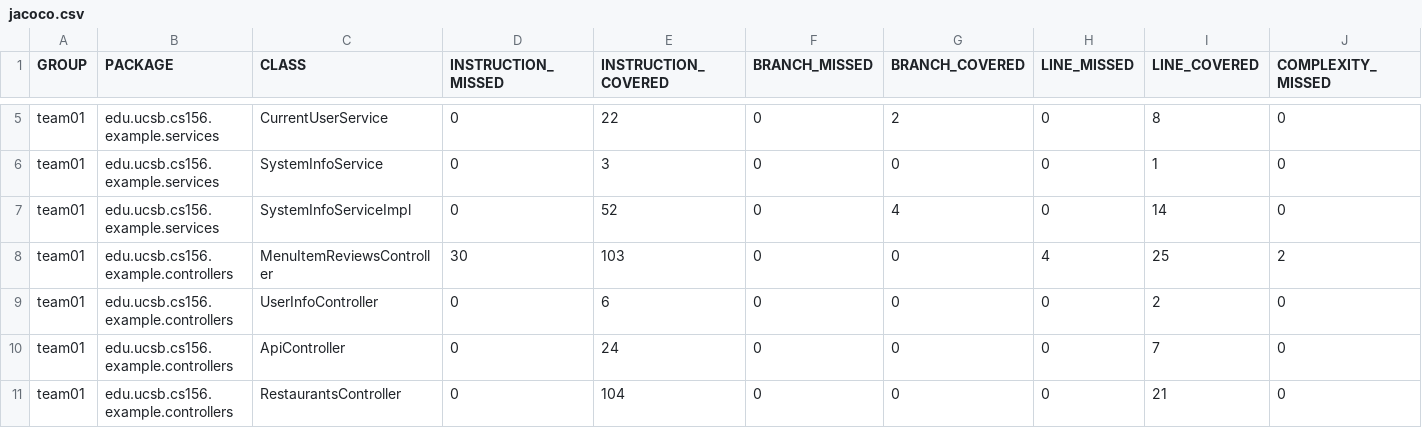
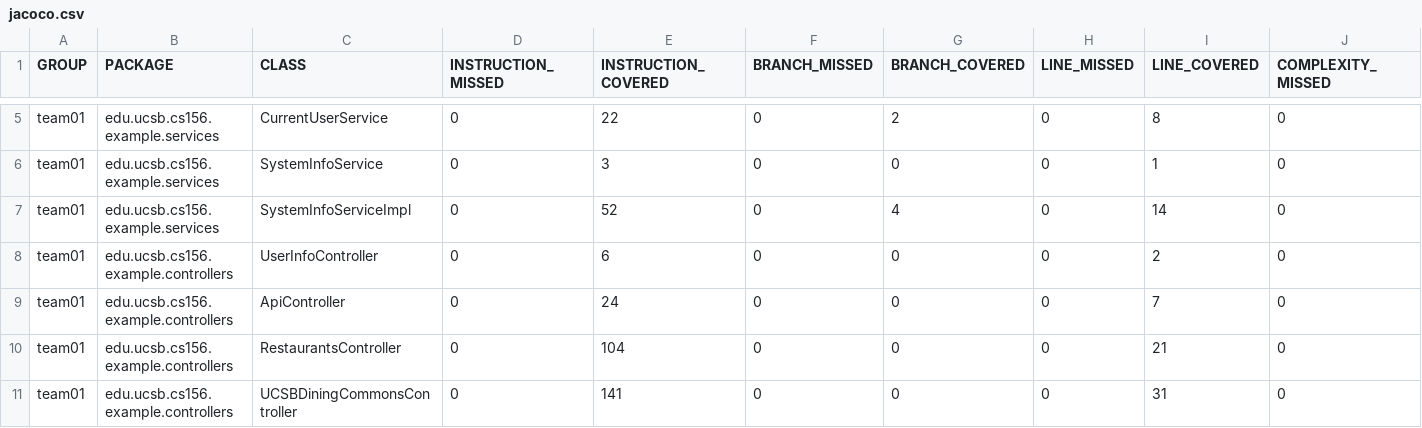
Before and after one commit to ucsb-cs156-s25/team01-s25-15, a CSV file: jacoco/jacoco.csv, drawn as a sheet; only a part is shown, gaps mark what is left out; the shorter side is filled out with more unchanged rows; rows hold the shown columns only; the diff names each change by its address in the sheet, - before the commit and + after, or states it on an @@ line.

Commit message:
Deploying to gh-pages from @ ucsb-cs156-s25/team01-s25-15@d8947c8236e186bbe2e8400e5369408178bcef93 🚀

```diff
--- a/jacoco/jacoco.csv
+++ b/jacoco/jacoco.csv
-row 8: team01 | edu.ucsb.cs156.example.controllers | MenuItemReviewsController | 30 | 103 | 0 | 0 | 4 | 25 | 2
```
Also changed, not shown: 7 other files.
